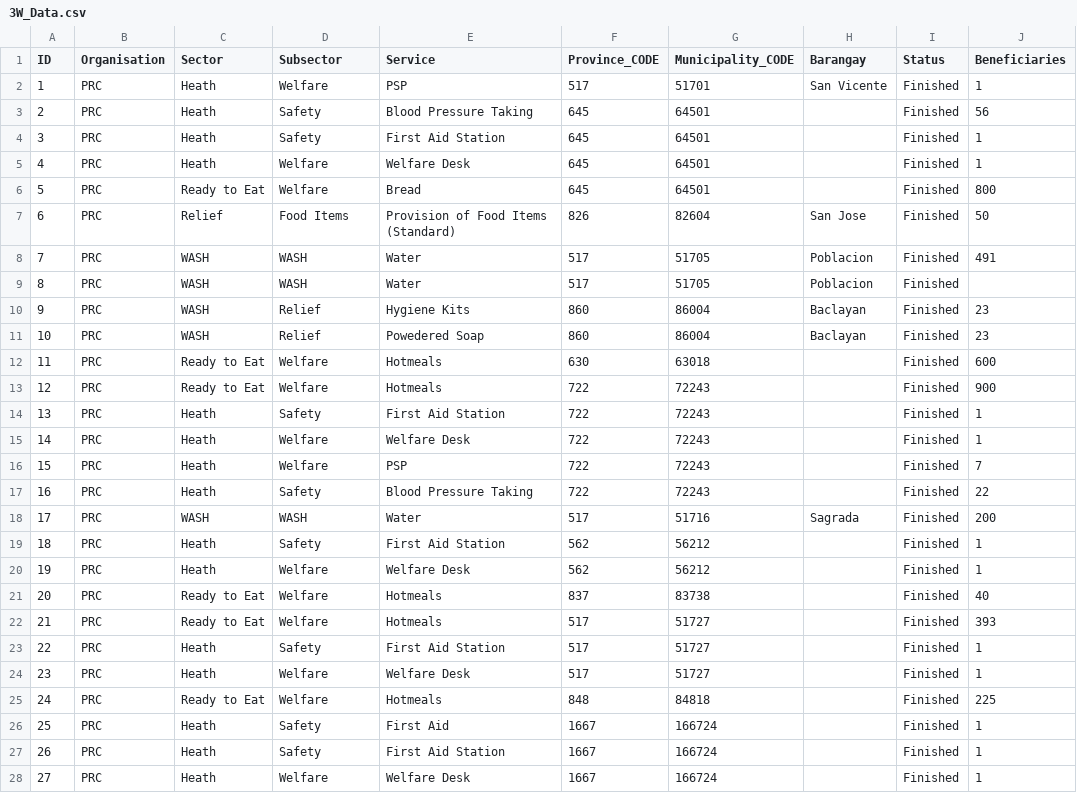
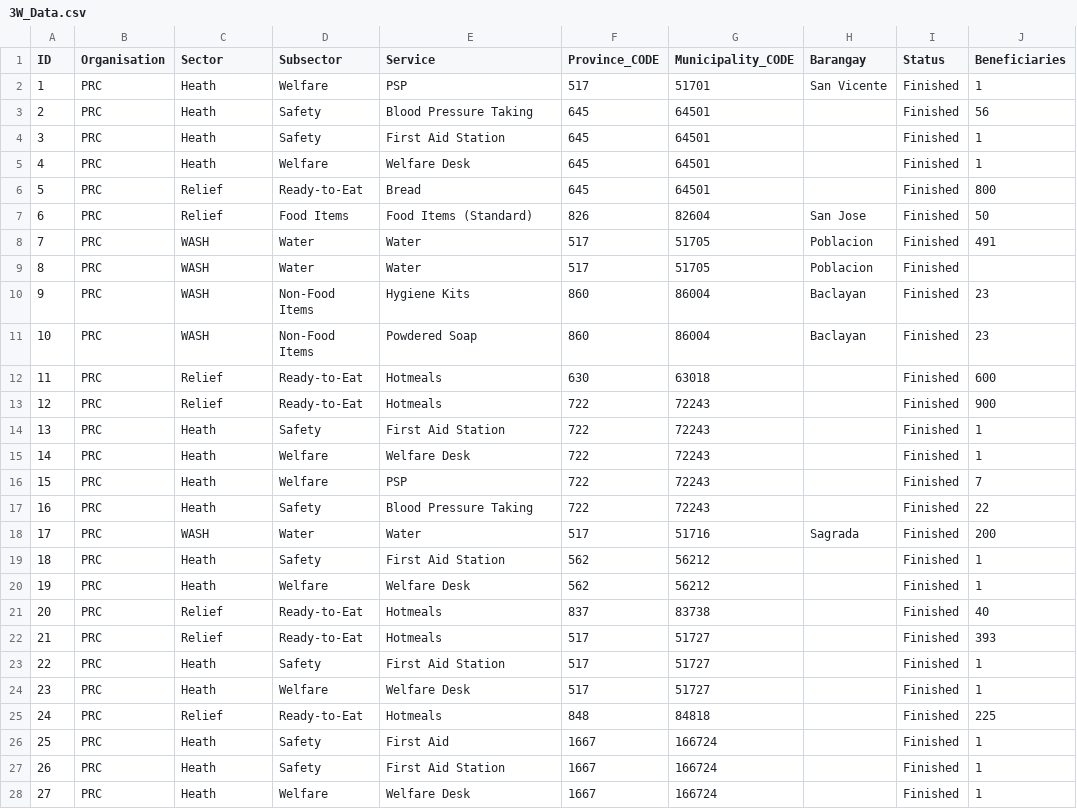
Before and after one commit to PhilippineRedCross/Usman, a CSV file: data/3W_Data.csv, drawn as a sheet; only a part is shown; the diff names each change by its address in the sheet, - before the commit and + after, or states it on an @@ line.

Commit message:
Add files via upload

```diff
--- a/data/3W_Data.csv
+++ b/data/3W_Data.csv
-C6 (Sector): Ready to Eat
+C6 (Sector): Relief
-D6 (Subsector): Welfare
+D6 (Subsector): Ready-to-Eat
-E7 (Service): Provision of Food Items (Standard)
+E7 (Service): Food Items (Standard)
-D8:D9 (Subsector): WASH
+D8:D9 (Subsector): Water
-D10:D11 (Subsector): Relief
+D10:D11 (Subsector): Non-Food Items
-E11 (Service): Powedered Soap
+E11 (Service): Powdered Soap
-C12:C13 (Sector): Ready to Eat
+C12:C13 (Sector): Relief
-D12:D13 (Subsector): Welfare
+D12:D13 (Subsector): Ready-to-Eat
-D18 (Subsector): WASH
+D18 (Subsector): Water
-C21:C22 (Sector): Ready to Eat
+C21:C22 (Sector): Relief
-D21:D22 (Subsector): Welfare
+D21:D22 (Subsector): Ready-to-Eat
-C25 (Sector): Ready to Eat
+C25 (Sector): Relief
-D25 (Subsector): Welfare
+D25 (Subsector): Ready-to-Eat
```
